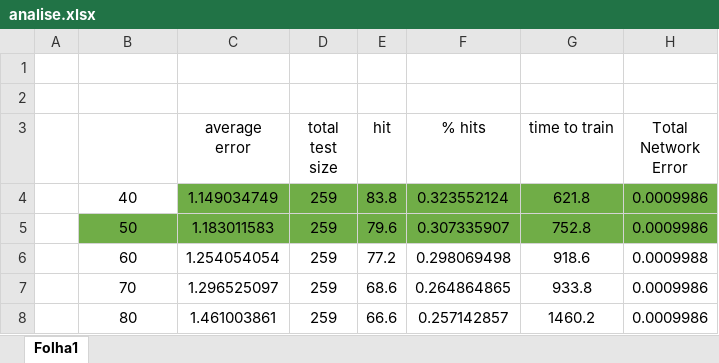
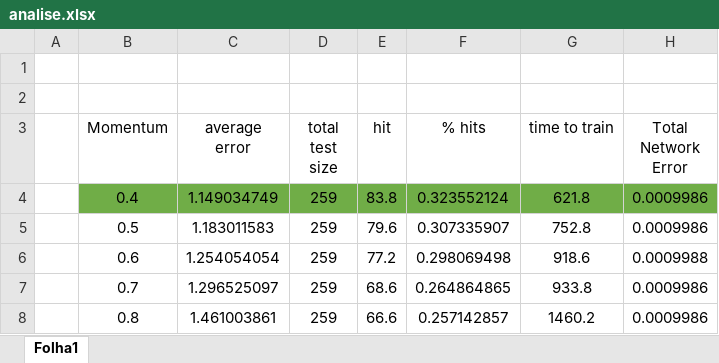
Before and after one commit to jrfcabral/GradePrediction, an Excel workbook: statistics/momentum/analise.xlsx, sheet Folha1, drawn as a sheet; values as stored, in another font and other column widths than the file's, no borders; charts and pictures not drawn; the diff names each change by its address in the sheet, - before the commit and + after, or states it on an @@ line.

```diff
--- a/statistics/momentum/analise.xlsx (sheet Folha1)
+++ b/statistics/momentum/analise.xlsx (sheet Folha1)
-B3: (empty)
+B3: Momentum
-B4 (Momentum): 40
+B4 (Momentum): 0.4
-B4 fill: none
+B4 fill: #70AD47
-B5 (Momentum): 50
+B5 (Momentum): 0.5
-B5:H5 fill: #70AD47
+B5:H5 fill: none
-B6 (Momentum): 60
+B6 (Momentum): 0.6
-B7 (Momentum): 70
+B7 (Momentum): 0.7
-B8 (Momentum): 80
+B8 (Momentum): 0.8
```
Also changed, not shown: formulas that keep their value, charts or pictures, 3 other files.
